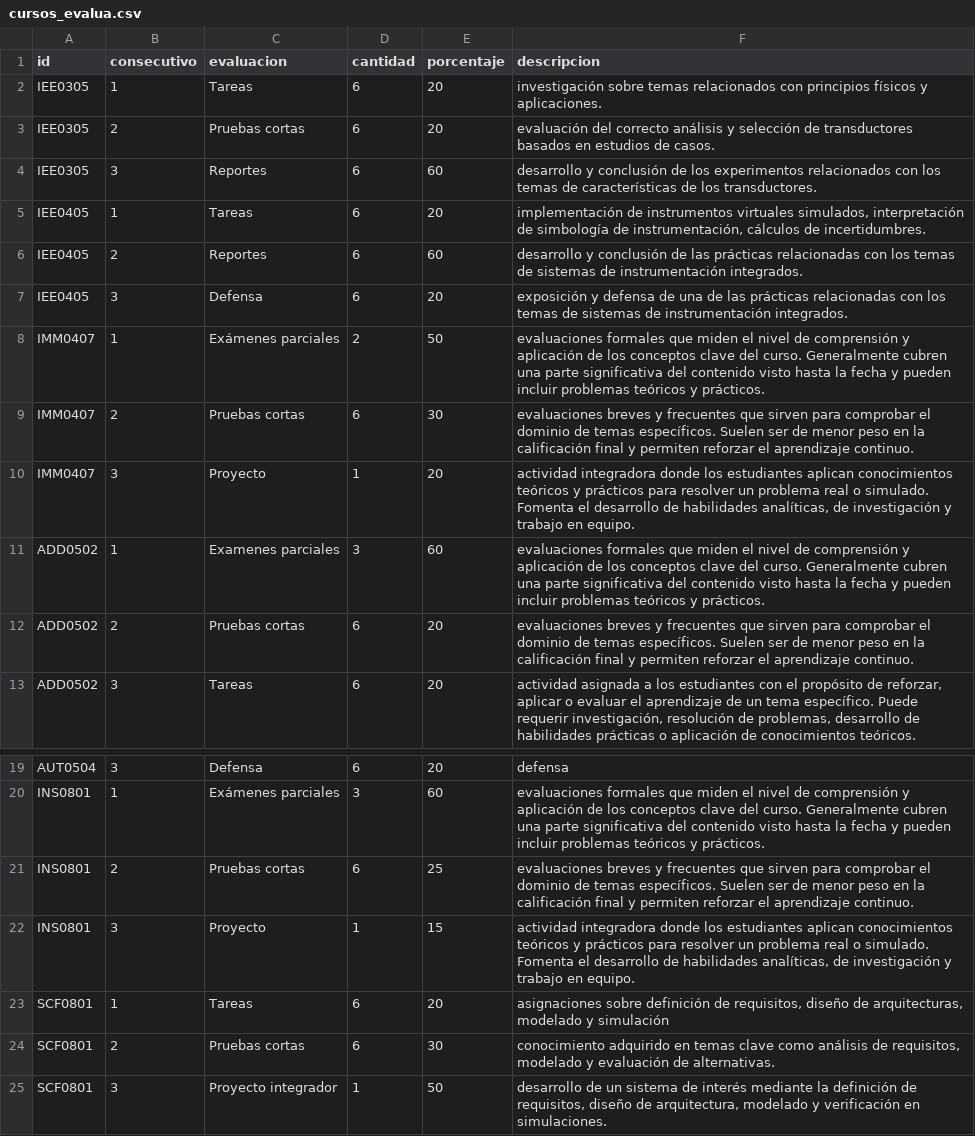
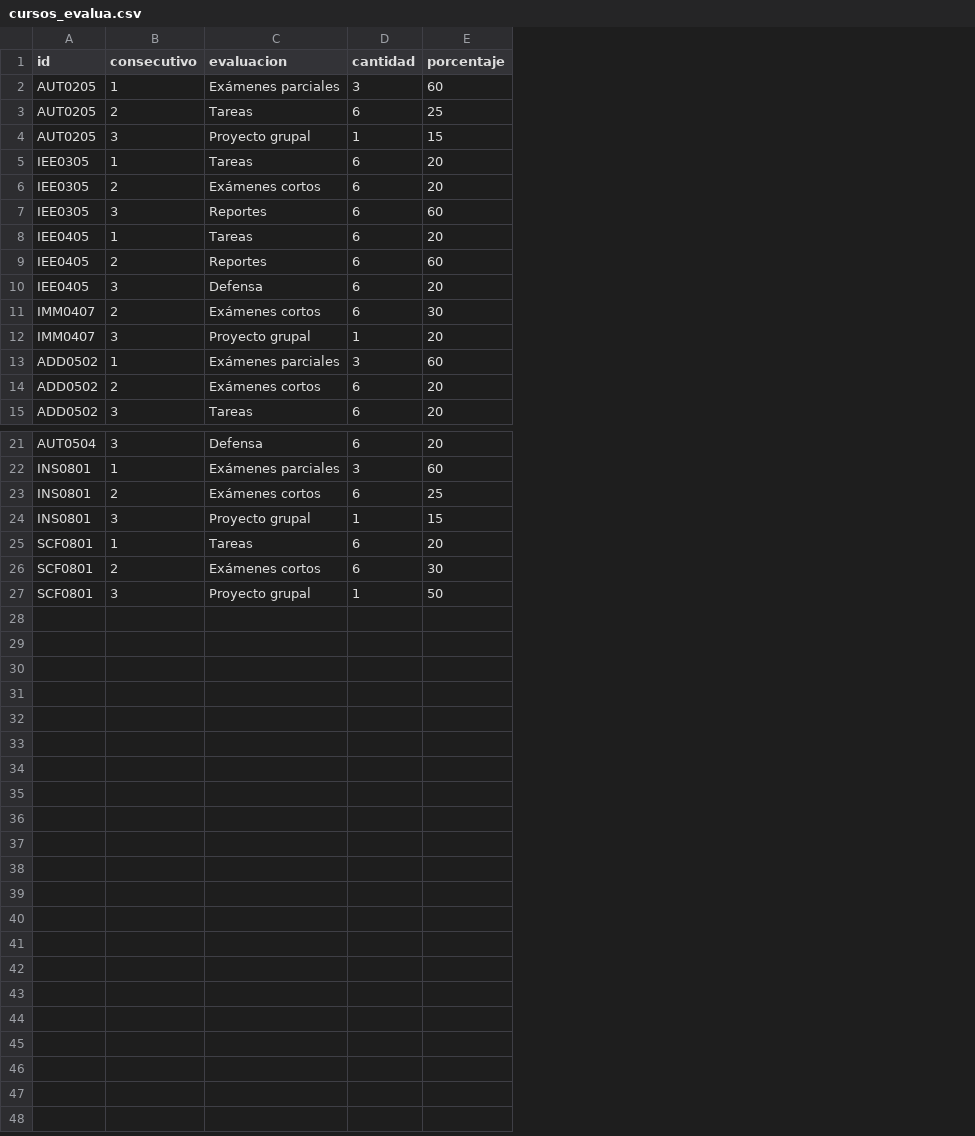
Before and after one commit to EIEM-TEC/CLIE, a CSV file: cursos/cursos_evalua.csv, drawn as a sheet; only a part is shown, gaps mark what is left out; removed rows and columns are numbered as before the commit, all else as after; the diff names each change by its address in the sheet, - before the commit and + after, or states it on an @@ line.

```diff
--- a/cursos/cursos_evalua.csv
+++ b/cursos/cursos_evalua.csv
-column F (descripcion), rows 2-7: investigación sobre temas relacionados con principios físicos y aplicaciones. | evaluación del correcto análisis y selección de transductores basados en estudios de casos. | desarrollo y conclusión de los experimentos relacionados con los temas de características de los transductores. | implementación de instrumentos virtuales simulados, interpretación de simbología de instrumentación, cálculos de incertidumbres. | desarrollo y conclusión de las prácticas relacionadas con los temas de sistemas de instrumentación integrados. | exposición y defensa de una de las prácticas relacionadas con los temas de sistemas de instrumentación integrados.; rows 9-13: evaluaciones breves y frecuentes que sirven para comprobar el dominio de temas específicos. Suelen ser de menor peso en la calificación final y permiten reforzar el aprendizaje continuo. | actividad integradora donde los estudiantes aplican conocimientos teóricos y prácticos para resolver un problema real o simulado. Fomenta el desarrollo de habilidades analíticas, de investigación y trabajo en equipo. | evaluaciones formales que miden el nivel de comprensión y aplicación de los conceptos clave del curso. Generalmente cubren una parte significativa del contenido visto hasta la fecha y pueden incluir problemas teóricos y prácticos. | evaluaciones breves y frecuentes que sirven para comprobar el dominio de temas específicos. Suelen ser de menor peso en la calificación final y permiten reforzar el aprendizaje continuo. | actividad asignada a los estudiantes con el propósito de reforzar, aplicar o evaluar el aprendizaje de un tema específico. Puede requerir investigación, resolución de problemas, desarrollo de habilidades prácticas o aplicación de conocimientos teóricos.; rows 19-25: defensa | evaluaciones formales que miden el nivel de comprensión y aplicación de los conceptos clave del curso. Generalmente cubren una parte significativa del contenido visto hasta la fecha y pueden incluir problemas teóricos y prácticos. | evaluaciones breves y frecuentes que sirven para comprobar el dominio de temas específicos. Suelen ser de menor peso en la calificación final y permiten reforzar el aprendizaje continuo. | actividad integradora donde los estudiantes aplican conocimientos teóricos y prácticos para resolver un problema real o simulado. Fomenta el desarrollo de habilidades analíticas, de investigación y trabajo en equipo. | asignaciones sobre definición de requisitos, diseño de arquitecturas, modelado y simulación | conocimiento adquirido en temas clave como análisis de requisitos, modelado y evaluación de alternativas. | desarrollo de un sistema de interés mediante la definición de requisitos, diseño de arquitectura, modelado y verificación en simulaciones.
+row 2: AUT0205 | 1 | Exámenes parciales | 3 | 60
+row 3: AUT0205 | 2 | Tareas | 6 | 25
+row 4: AUT0205 | 3 | Proyecto grupal | 1 | 15
-C6 (evaluacion): Pruebas cortas
+C6 (evaluacion): Exámenes cortos
-row 8: IMM0407 | 1 | Exámenes parciales | 2 | 50 | evaluaciones formales que miden el nivel de comprensión y aplicación de los conceptos clave del curso. Generalmente cubren una parte significativa del contenido visto hasta la fecha y pueden incluir problemas teóricos y prácticos.
-C11 (evaluacion): Pruebas cortas
+C11 (evaluacion): Exámenes cortos
-C12 (evaluacion): Proyecto
+C12 (evaluacion): Proyecto grupal
-C13 (evaluacion): Examenes parciales
+C13 (evaluacion): Exámenes parciales
-C14 (evaluacion): Pruebas cortas
+C14 (evaluacion): Exámenes cortos
-C23 (evaluacion): Pruebas cortas
+C23 (evaluacion): Exámenes cortos
-C24 (evaluacion): Proyecto
+C24 (evaluacion): Proyecto grupal
-C26 (evaluacion): Pruebas cortas
+C26 (evaluacion): Exámenes cortos
-C27 (evaluacion): Proyecto integrador
+C27 (evaluacion): Proyecto grupal
```
Also changed, not shown: cursos/cursos_bibtex.csv, cursos/cursos_conten.csv, 19 other files.
